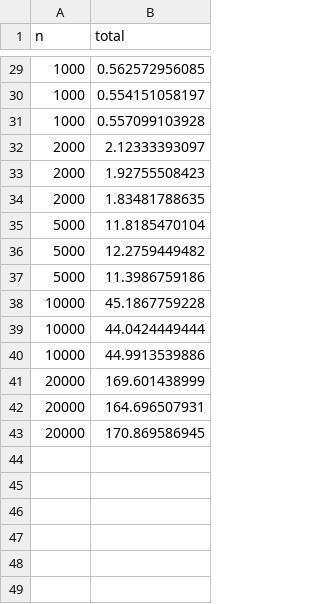
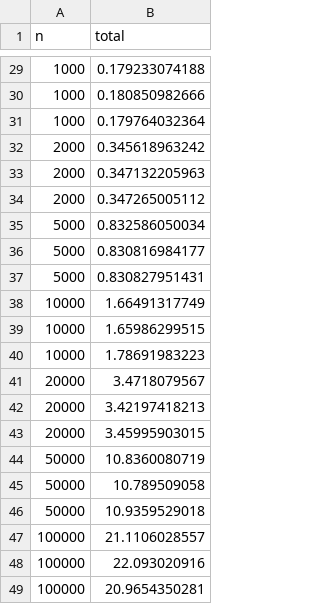
Before and after one commit to nelhage/accidentallyquadratic, a CSV file: out/python-import.csv, drawn as a sheet; only a part is shown, gaps mark what is left out; the diff covers the shown part only.

```diff
--- a/out/python-import.csv
+++ b/out/python-import.csv
@@ -29,15 +29,21 @@ n,total
-1000,0.562572956085
-1000,0.554151058197
-1000,0.557099103928
-2000,2.12333393097
-2000,1.92755508423
-2000,1.83481788635
-5000,11.8185470104
-5000,12.2759449482
-5000,11.3986759186
-10000,45.1867759228
-10000,44.0424449444
-10000,44.9913539886
-20000,169.601438999
-20000,164.696507931
-20000,170.869586945
+1000,0.179233074188
+1000,0.180850982666
+1000,0.179764032364
+2000,0.345618963242
+2000,0.347132205963
+2000,0.347265005112
+5000,0.832586050034
+5000,0.830816984177
+5000,0.830827951431
+10000,1.66491317749
+10000,1.65986299515
+10000,1.78691983223
+20000,3.4718079567
+20000,3.42197418213
+20000,3.45995903015
+50000,10.8360080719
+50000,10.789509058
+50000,10.9359529018
+100000,21.1106028557
+100000,22.093020916
+100000,20.9654350281
```
Also changed, not shown: 27 edited cells elsewhere in this file, out/node-require.csv, 7 other files.
